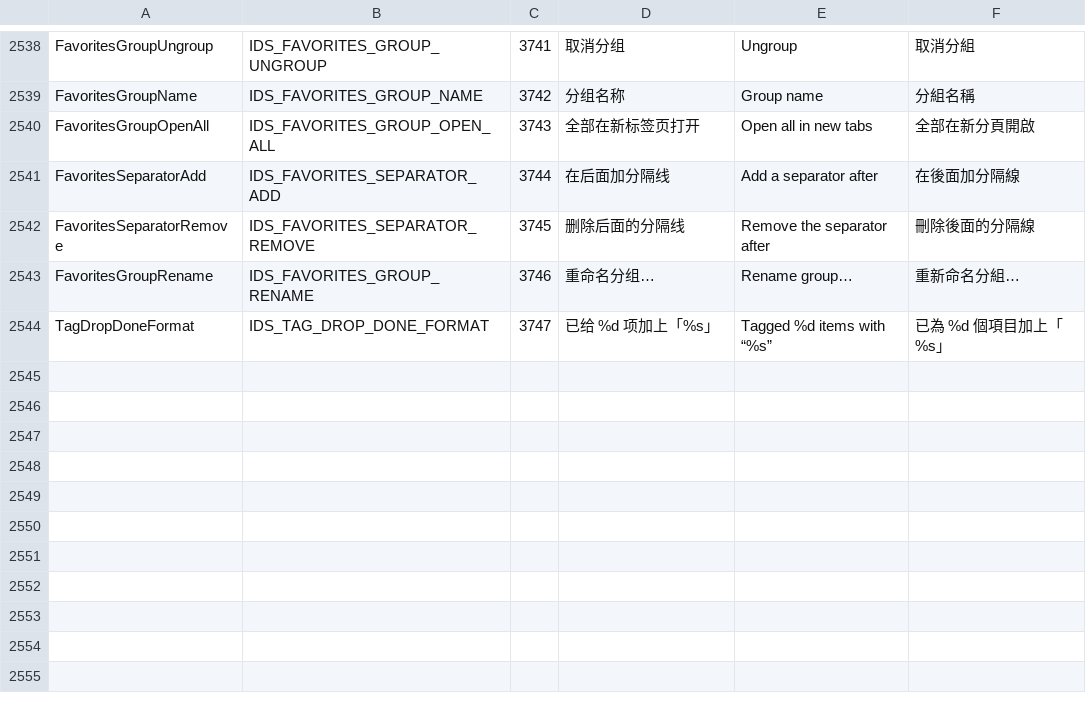
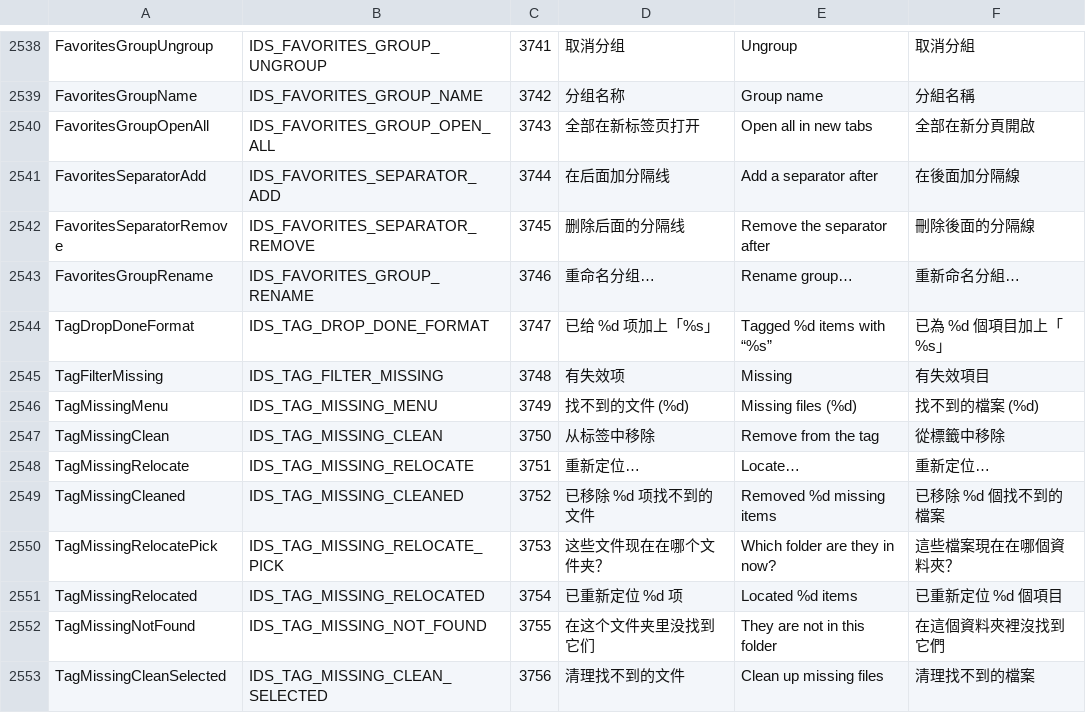
Before and after one commit to 0xheguoxing/pulse, a TSV file: tools/l10n/catalog.tsv, drawn as a sheet; only a part is shown, gaps mark what is left out.

Commit message:
tags: find, clean up and relocate missing tagged files
A tagged item counts as missing only when its local drive is there and
the file is not (shares and unplugged drives come back). The tag menu
gains 找不到的文件 (N) with 重新定位… (remaps the folder they moved from)
and 从标签中移除 (undoable); the tag manager shows the count in red, a
有失效项 filter and a batch 清理找不到的文件.

```diff
--- a/tools/l10n/catalog.tsv
+++ b/tools/l10n/catalog.tsv
@@ -2544 +2544,10 @@ FavoritesGroupRename	IDS_FAVORITES_GROUP_RENAME	3746	重命名分组…	Rename g
 TagDropDoneFormat	IDS_TAG_DROP_DONE_FORMAT	3747	已给 %d 项加上「%s」	Tagged %d items with “%s”	已為 %d 個項目加上「%s」
+TagFilterMissing	IDS_TAG_FILTER_MISSING	3748	有失效项	Missing	有失效項目
+TagMissingMenu	IDS_TAG_MISSING_MENU	3749	找不到的文件 (%d)	Missing files (%d)	找不到的檔案 (%d)
+TagMissingClean	IDS_TAG_MISSING_CLEAN	3750	从标签中移除	Remove from the tag	從標籤中移除
+TagMissingRelocate	IDS_TAG_MISSING_RELOCATE	3751	重新定位…	Locate…	重新定位…
+TagMissingCleaned	IDS_TAG_MISSING_CLEANED	3752	已移除 %d 项找不到的文件	Removed %d missing items	已移除 %d 個找不到的檔案
+TagMissingRelocatePick	IDS_TAG_MISSING_RELOCATE_PICK	3753	这些文件现在在哪个文件夹？	Which folder are they in now?	這些檔案現在在哪個資料夾？
+TagMissingRelocated	IDS_TAG_MISSING_RELOCATED	3754	已重新定位 %d 项	Located %d items	已重新定位 %d 個項目
+TagMissingNotFound	IDS_TAG_MISSING_NOT_FOUND	3755	在这个文件夹里没找到它们	They are not in this folder	在這個資料夾裡沒找到它們
+TagMissingCleanSelected	IDS_TAG_MISSING_CLEAN_SELECTED	3756	清理找不到的文件	Clean up missing files	清理找不到的檔案
```
Also changed, not shown: 13 other files.
